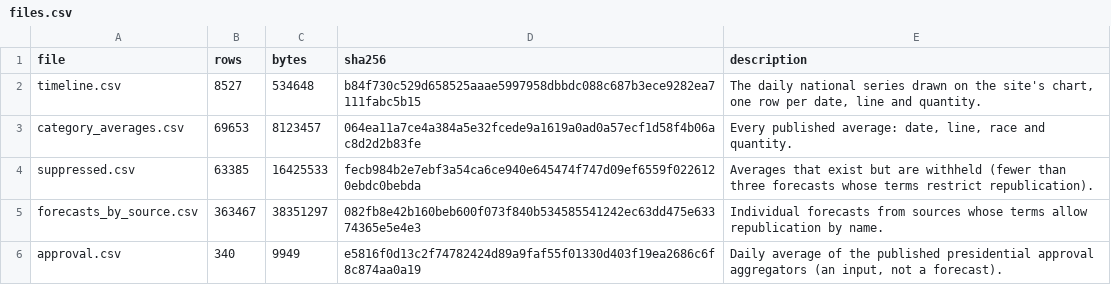
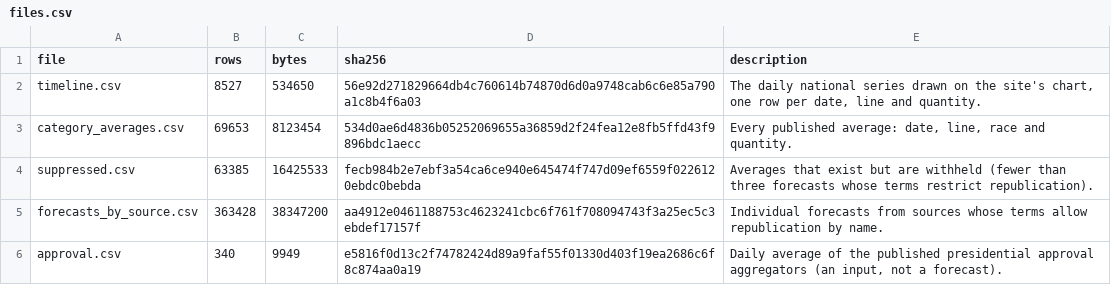
Before and after one commit to kevin-deluca-polisci/KD-website, a CSV file: forecast/archive/2026/files.csv, drawn as a sheet.

```diff
--- a/forecast/archive/2026/files.csv
+++ b/forecast/archive/2026/files.csv
@@ -1,6 +1,6 @@
 file,rows,bytes,sha256,description
-timeline.csv,8527,534648,b84f730c529d658525aaae5997958dbbdc088c687b3ece9282ea7111fabc5b15,"The daily national series drawn on the site's chart, one row per date, line and quantity."
-category_averages.csv,69653,8123457,064ea11a7ce4a384a5e32fcede9a1619a0ad0a57ecf1d58f4b06ac8d2d2b83fe,"Every published average: date, line, race and quantity."
+timeline.csv,8527,534650,56e92d271829664db4c760614b74870d6d0a9748cab6c6e85a790a1c8b4f6a03,"The daily national series drawn on the site's chart, one row per date, line and quantity."
+category_averages.csv,69653,8123454,534d0ae6d4836b05252069655a36859d2f24fea12e8fb5ffd43f9896bdc1aecc,"Every published average: date, line, race and quantity."
 suppressed.csv,63385,16425533,fecb984b2e7ebf3a54ca6ce940e645474f747d09ef6559f0226120ebdc0bebda,Averages that exist but are withheld (fewer than three forecasts whose terms restrict republication).
-forecasts_by_source.csv,363467,38351297,082fb8e42b160beb600f073f840b534585541242ec63dd475e63374365e5e4e3,Individual forecasts from sources whose terms allow republication by name.
+forecasts_by_source.csv,363428,38347200,aa4912e0461188753c4623241cbc6f761f708094743f3a25ec5c3ebdef17157f,Individual forecasts from sources whose terms allow republication by name.
 approval.csv,340,9949,e5816f0d13c2f74782424d89a9faf55f01330d403f19ea2686c6f8c874aa0a19,"Daily average of the published presidential approval aggregators (an input, not a forecast)."
```
Also changed, not shown: forecast/archive/2026/timeline.csv, forecast/data/2026/derived/timeline.csv, 8 other files.
